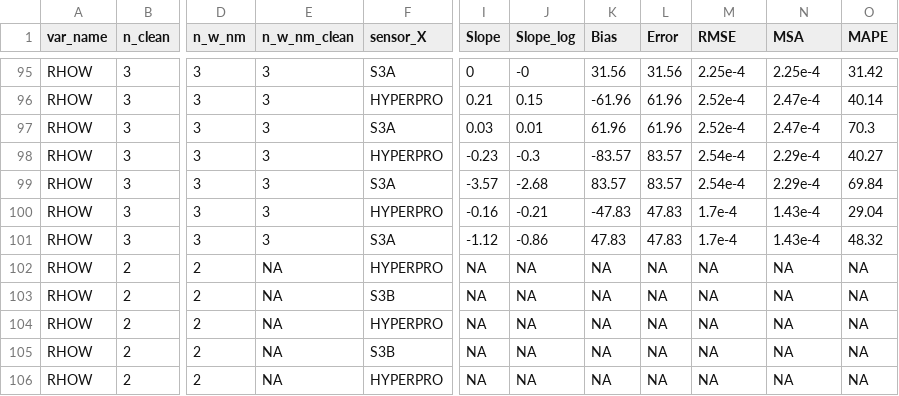
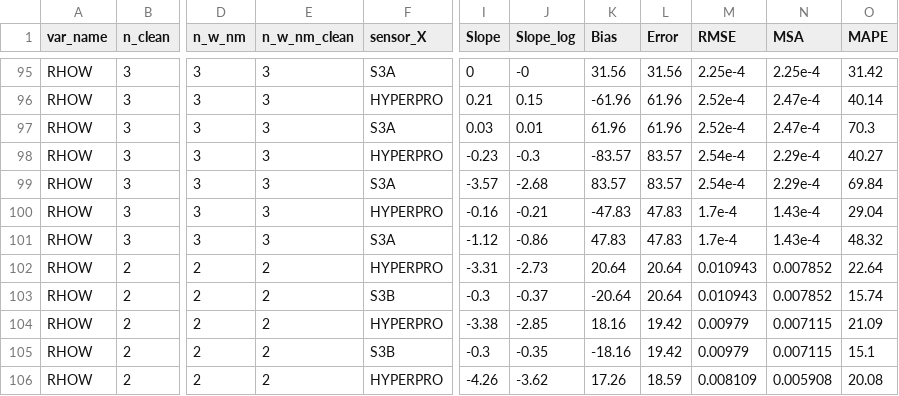
Before and after one commit to robwschlegel/HypernetsTara, a CSV file: output/global_stats_RHOW_OLCI.csv, drawn as a sheet; only a part is shown, gaps mark what is left out; the diff covers the shown part only; the diff names each change by its address in the sheet, - before the commit and + after, or states it on an @@ line.

```diff
--- a/output/global_stats_RHOW_OLCI.csv
+++ b/output/global_stats_RHOW_OLCI.csv
-E102:E106 (n_w_nm_clean): NA
+E102:E106 (n_w_nm_clean): 2
-I102 (Slope): NA
+I102 (Slope): -3.31
-J102 (Slope_log): NA
+J102 (Slope_log): -2.73
-K102 (Bias): NA
+K102 (Bias): 20.64
-L102:L103 (Error): NA
+L102:L103 (Error): 20.64
-M102:M103 (RMSE): NA
+M102:M103 (RMSE): 0.010943
-N102:N103 (MSA): NA
+N102:N103 (MSA): 0.007852
-O102 (MAPE): NA
+O102 (MAPE): 22.64
-I103 (Slope): NA
+I103 (Slope): -0.3
-J103 (Slope_log): NA
+J103 (Slope_log): -0.37
-K103 (Bias): NA
+K103 (Bias): -20.64
-O103 (MAPE): NA
+O103 (MAPE): 15.74
-I104 (Slope): NA
+I104 (Slope): -3.38
-J104 (Slope_log): NA
+J104 (Slope_log): -2.85
-K104 (Bias): NA
+K104 (Bias): 18.16
-L104:L105 (Error): NA
+L104:L105 (Error): 19.42
-M104:M105 (RMSE): NA
+M104:M105 (RMSE): 0.00979
-N104:N105 (MSA): NA
+N104:N105 (MSA): 0.007115
-O104 (MAPE): NA
+O104 (MAPE): 21.09
-I105 (Slope): NA
+I105 (Slope): -0.3
-J105 (Slope_log): NA
+J105 (Slope_log): -0.35
-K105 (Bias): NA
+K105 (Bias): -18.16
-O105 (MAPE): NA
+O105 (MAPE): 15.1
-I106 (Slope): NA
+I106 (Slope): -4.26
-J106 (Slope_log): NA
+J106 (Slope_log): -3.62
-K106 (Bias): NA
+K106 (Bias): 17.26
-L106 (Error): NA
+L106 (Error): 18.59
-M106 (RMSE): NA
+M106 (RMSE): 0.008109
-N106 (MSA): NA
+N106 (MSA): 0.005908
-O106 (MAPE): NA
+O106 (MAPE): 20.08
```
Also changed, not shown: 116 edited cells elsewhere in this file, output/global_stats_RHOW_MODIS.csv, output/global_stats_RHOW_OCI.csv, 3 other files.
